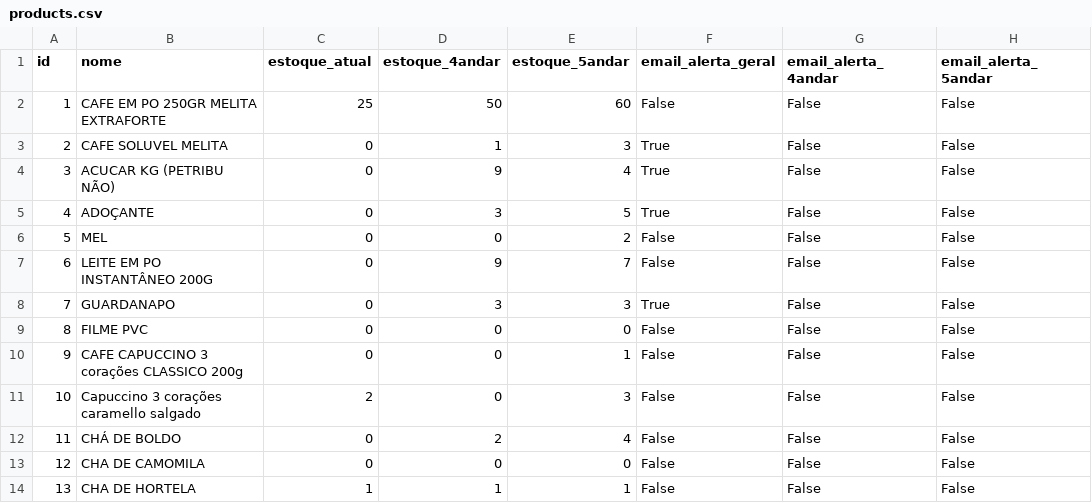
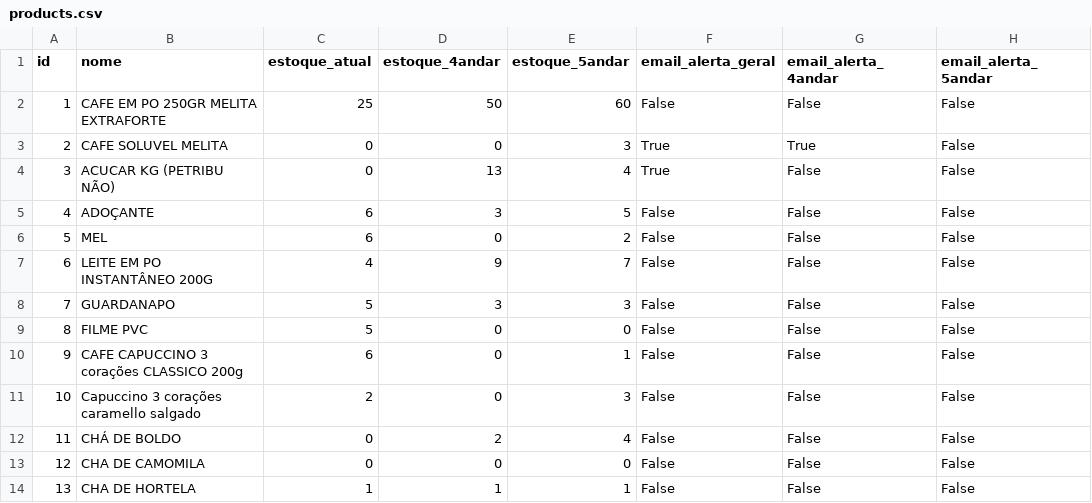
Before and after one commit to Lucasrc22/Stock-Control-App, a CSV file: backend/app/data/products.csv, drawn as a sheet; only a part is shown.

```diff
--- a/backend/app/data/products.csv
+++ b/backend/app/data/products.csv
@@ -2,10 +2,10 @@ id,nome,estoque_atual,estoque_4andar,estoque_5andar,email_alerta_geral,email_ale
 1,CAFE EM PO 250GR MELITA EXTRAFORTE,25,50,60,False,False,False
-2,CAFE SOLUVEL MELITA,0,1,3,True,False,False
-3,ACUCAR KG (PETRIBU NÃO),0,9,4,True,False,False
-4,ADOÇANTE,0,3,5,True,False,False
-5,MEL,0,0,2,False,False,False
-6,LEITE EM PO INSTANTÂNEO 200G,0,9,7,False,False,False
-7,GUARDANAPO,0,3,3,True,False,False
-8,FILME PVC,0,0,0,False,False,False
-9,CAFE CAPUCCINO 3 corações CLASSICO 200g,0,0,1,False,False,False
+2,CAFE SOLUVEL MELITA,0,0,3,True,True,False
+3,ACUCAR KG (PETRIBU NÃO),0,13,4,True,False,False
+4,ADOÇANTE,6,3,5,False,False,False
+5,MEL,6,0,2,False,False,False
+6,LEITE EM PO INSTANTÂNEO 200G,4,9,7,False,False,False
+7,GUARDANAPO,5,3,3,False,False,False
+8,FILME PVC,5,0,0,False,False,False
+9,CAFE CAPUCCINO 3 corações CLASSICO 200g,6,0,1,False,False,False
 10,Capuccino 3 corações caramello salgado,2,0,3,False,False,False
```
Also changed, not shown: backend/app/data/movimentacoes.csv, 2 other files.
